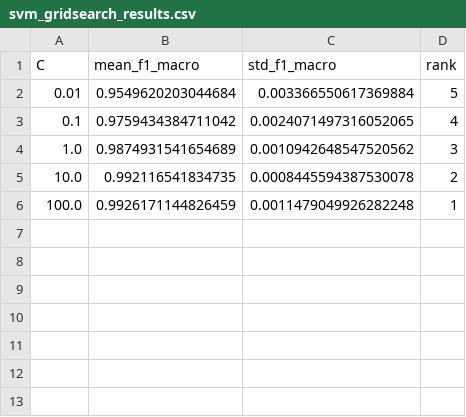
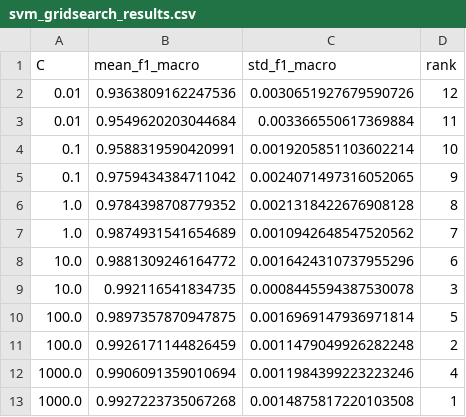
Before and after one commit to 2026-1st/Team-3, a CSV file: models/SVM/svm_gridsearch_results.csv, drawn as a sheet.

```diff
--- a/models/SVM/svm_gridsearch_results.csv
+++ b/models/SVM/svm_gridsearch_results.csv
@@ -1,6 +1,13 @@
 C,mean_f1_macro,std_f1_macro,rank
-0.01,0.9549620203044684,0.003366550617369884,5
-0.1,0.9759434384711042,0.0024071497316052065,4
-1.0,0.9874931541654689,0.0010942648547520562,3
-10.0,0.992116541834735,0.0008445594387530078,2
-100.0,0.9926171144826459,0.0011479049926282248,1
+0.01,0.9363809162247536,0.0030651927679590726,12
+0.01,0.9549620203044684,0.003366550617369884,11
+0.1,0.9588319590420991,0.0019205851103602214,10
+0.1,0.9759434384711042,0.0024071497316052065,9
+1.0,0.9784398708779352,0.0021318422676908128,8
+1.0,0.9874931541654689,0.0010942648547520562,7
+10.0,0.9881309246164772,0.0016424310737955296,6
+10.0,0.992116541834735,0.0008445594387530078,3
+100.0,0.9897357870947875,0.0016969147936971814,5
+100.0,0.9926171144826459,0.0011479049926282248,2
+1000.0,0.9906091359010694,0.0011984399223223246,4
+1000.0,0.9927223735067268,0.0014875817220103508,1
```
Also changed, not shown: models/LightGBM/lgbm_feature_importance.csv, models/LightGBM/lgbm_optuna_trials.csv, 22 other files.
